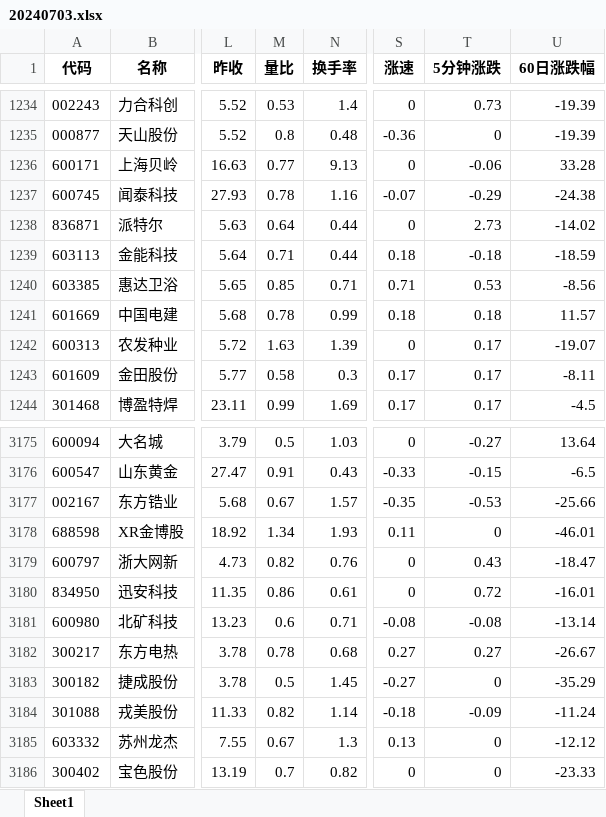
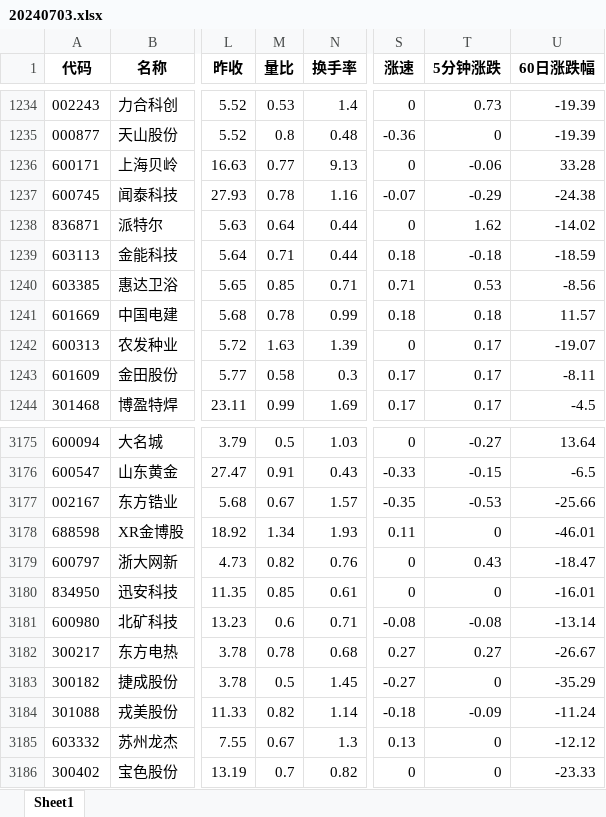
Before and after one commit to millionPan/toptenwork, an Excel workbook: dailymarket/daily/20240703.xlsx, sheet Sheet1, drawn as a sheet; only a part is shown, gaps mark what is left out; values as stored, in another font and other column widths than the file's, no borders; the diff names each change by its address in the sheet, - before the commit and + after, or states it on an @@ line.

```diff
--- a/dailymarket/daily/20240703.xlsx (sheet Sheet1)
+++ b/dailymarket/daily/20240703.xlsx (sheet Sheet1)
-T1238 (5分钟涨跌): 2.73
+T1238 (5分钟涨跌): 1.62
-M3180 (量比): 0.86
+M3180 (量比): 0.85
-T3180 (5分钟涨跌): 0.72
+T3180 (5分钟涨跌): 0
```
Also changed, not shown: dailymarket/dailymarketmerge.xlsx, stock_info.xlsx, 2 other files.
